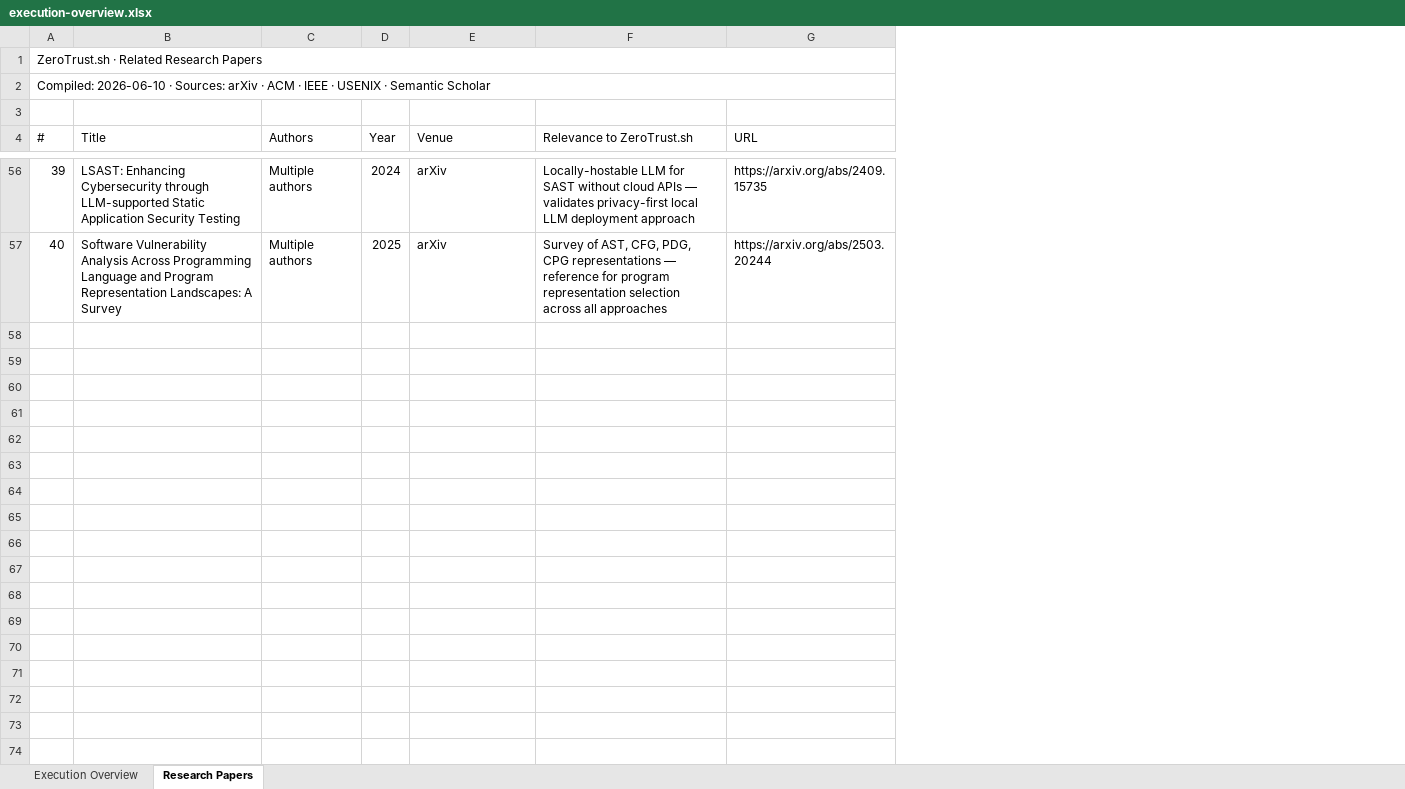
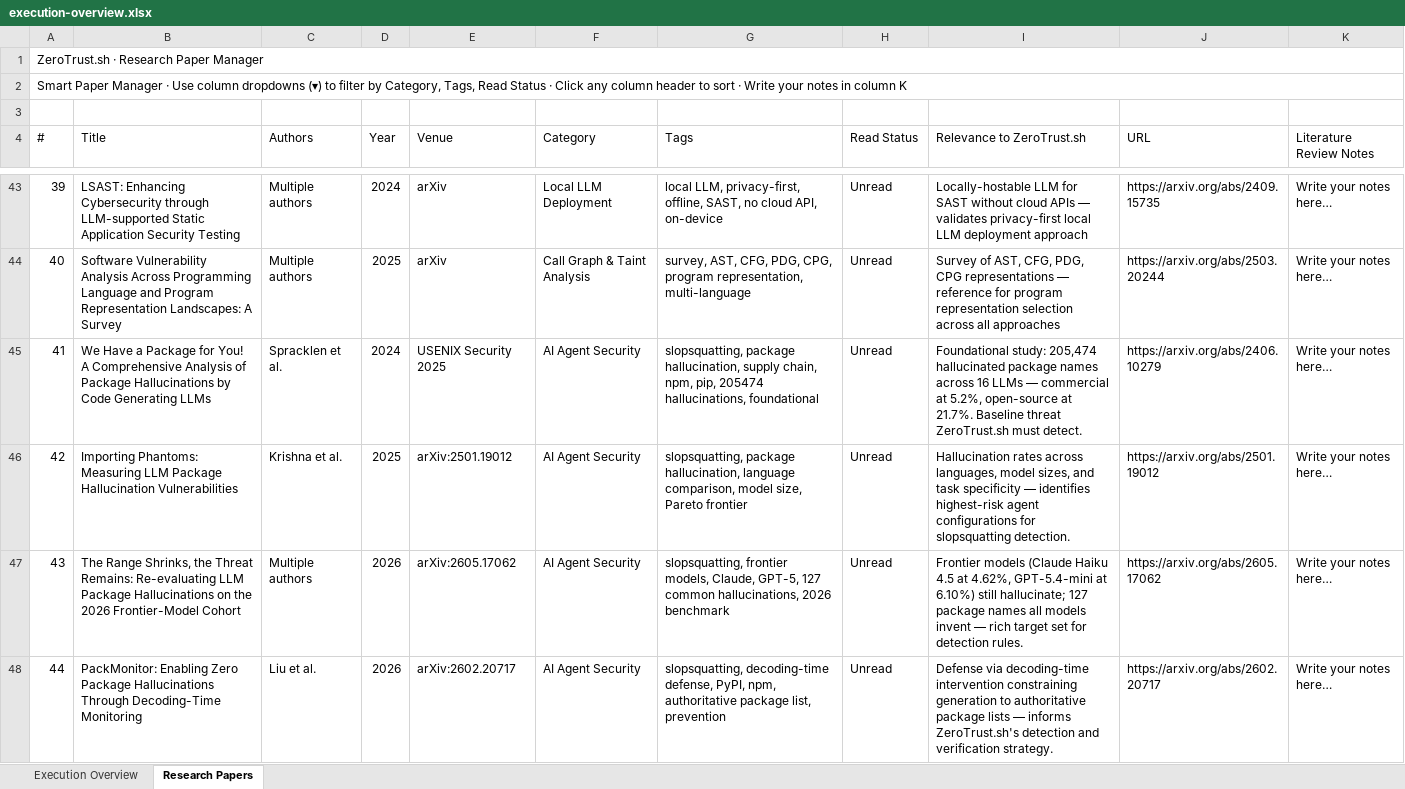
Before and after one commit to hoangharry-tm/ZeroTrust.sh, an Excel workbook: docs/execution-overview.xlsx, sheet Research Papers, drawn as a sheet; only a part is shown, gaps mark what is left out; values as stored, in another font and other column widths than the file's, no cell formats; the diff covers the shown part only; the diff names each change by its address in the sheet, - before the commit and + after, or states it on an @@ line.

```diff
--- a/docs/execution-overview.xlsx (sheet Research Papers)
+++ b/docs/execution-overview.xlsx (sheet Research Papers)
+column F (Category), rows 43-44: Local LLM Deployment | Call Graph & Taint Analysis
+column G (Tags), rows 43-44: local LLM, privacy-first, offline, SAST, no cloud API, on-device | survey, AST, CFG, PDG, CPG, program representation, multi-language
+column H (Read Status), rows 43-44: Unread | Unread
+column K (Literature Review Notes), rows 43-44: Write your notes here… | Write your notes here…
@@ column A (#) renumbered between rows 1 and 2 @@
+row 45: 41 | We Have a Package for You! A Comprehensive Analysis of Package Hallucinations by Code Generating LLMs | Spracklen et al. | 2024 | USENIX Security 2025 | AI Agent Security | slopsquatting, package hallucination, supply chain, npm, pip, 205474 hallucinations, foundational | Unread | Foundational study: 205,474 hallucinated package names across 16 LLMs — commercial at 5.2%, open-source at 21.7%. Baseline threat ZeroTrust.sh must detect. | https://arxiv.org/abs/2406.10279 | Write your notes here…
+row 46: 42 | Importing Phantoms: Measuring LLM Package Hallucination Vulnerabilities | Krishna et al. | 2025 | arXiv:2501.19012 | AI Agent Security | slopsquatting, package hallucination, language comparison, model size, Pareto frontier | Unread | Hallucination rates across languages, model sizes, and task specificity — identifies highest-risk agent configurations for slopsquatting detection. | https://arxiv.org/abs/2501.19012 | Write your notes here…
+row 47: 43 | The Range Shrinks, the Threat Remains: Re-evaluating LLM Package Hallucinations on the 2026 Frontier-Model Cohort | Multiple authors | 2026 | arXiv:2605.17062 | AI Agent Security | slopsquatting, frontier models, Claude, GPT-5, 127 common hallucinations, 2026 benchmark | Unread | Frontier models (Claude Haiku 4.5 at 4.62%, GPT-5.4-mini at 6.10%) still hallucinate; 127 package names all models invent — rich target set for detection rules. | https://arxiv.org/abs/2605.17062 | Write your notes here…
+row 48: 44 | PackMonitor: Enabling Zero Package Hallucinations Through Decoding-Time Monitoring | Liu et al. | 2026 | arXiv:2602.20717 | AI Agent Security | slopsquatting, decoding-time defense, PyPI, npm, authoritative package list, prevention | Unread | Defense via decoding-time intervention constraining generation to authoritative package lists — informs ZeroTrust.sh's detection and verification strategy. | https://arxiv.org/abs/2602.20717 | Write your notes here…
```
Also changed, not shown: 43 added rows, 12 removed rows and 1 moved row elsewhere in this sheet, cell formats, 9 other files.
